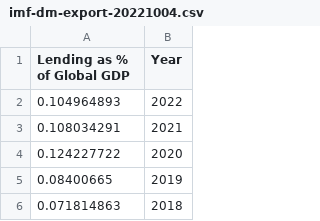
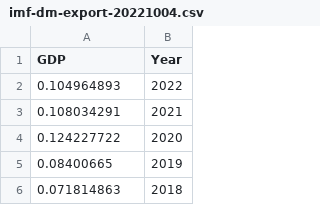
Before and after one commit to georgeglanville/georgeglanville.github.io, a CSV file: imf-dm-export-20221004.csv, drawn as a sheet; only a part is shown; the diff names each change by its address in the sheet, - before the commit and + after, or states it on an @@ line.

Commit message:
Add files via upload

```diff
--- a/imf-dm-export-20221004.csv
+++ b/imf-dm-export-20221004.csv
-A1: Lending as % of Global GDP
+A1: GDP
```
